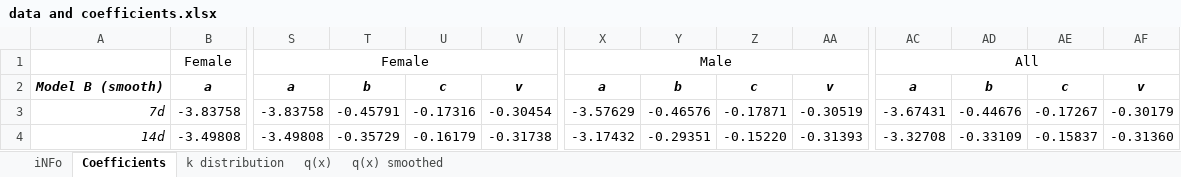
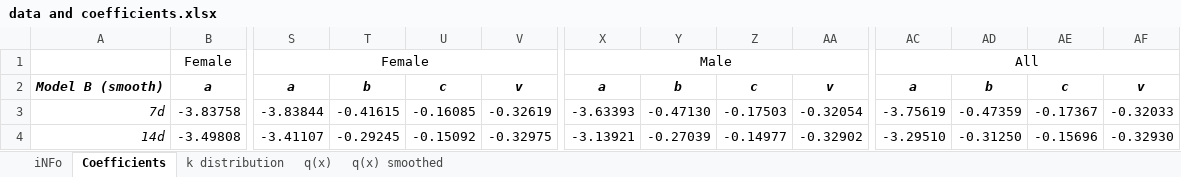
Before and after one commit to Romero-Prieto/Model_B, an Excel workbook: data and coefficients.xlsx, sheet Coefficients, drawn as a sheet; only a part is shown, gaps mark what is left out; values as stored, in another font and other column widths than the file's, no borders; the diff covers the shown part only; the diff names each change by its address in the sheet, - before the commit and + after, or states it on an @@ line.

Commit message:
Add files via upload

```diff
--- a/data and coefficients.xlsx (sheet Coefficients)
+++ b/data and coefficients.xlsx (sheet Coefficients)
-S3: -3.83758
+S3: -3.83844
-T3: -0.45791
+T3: -0.41615
-U3: -0.17316
+U3: -0.16085
-V3: -0.30454
+V3: -0.32619
-X3: -3.57629
+X3: -3.63393
-Y3: -0.46576
+Y3: -0.47130
-Z3: -0.17871
+Z3: -0.17503
-AA3: -0.30519
+AA3: -0.32054
-AC3: -3.67431
+AC3: -3.75619
-AD3: -0.44676
+AD3: -0.47359
-AE3: -0.17267
+AE3: -0.17367
-AF3: -0.30179
+AF3: -0.32033
-S4: -3.49808
+S4: -3.41107
-T4: -0.35729
+T4: -0.29245
-U4: -0.16179
+U4: -0.15092
-V4: -0.31738
+V4: -0.32975
-X4: -3.17432
+X4: -3.13921
-Y4: -0.29351
+Y4: -0.27039
-Z4: -0.15220
+Z4: -0.14977
-AA4: -0.31393
+AA4: -0.32902
-AC4: -3.32708
+AC4: -3.29510
-AD4: -0.33109
+AD4: -0.31250
-AE4: -0.15837
+AE4: -0.15696
-AF4: -0.31360
+AF4: -0.32930
```
Also changed, not shown: 228 edited cells elsewhere in this sheet.
